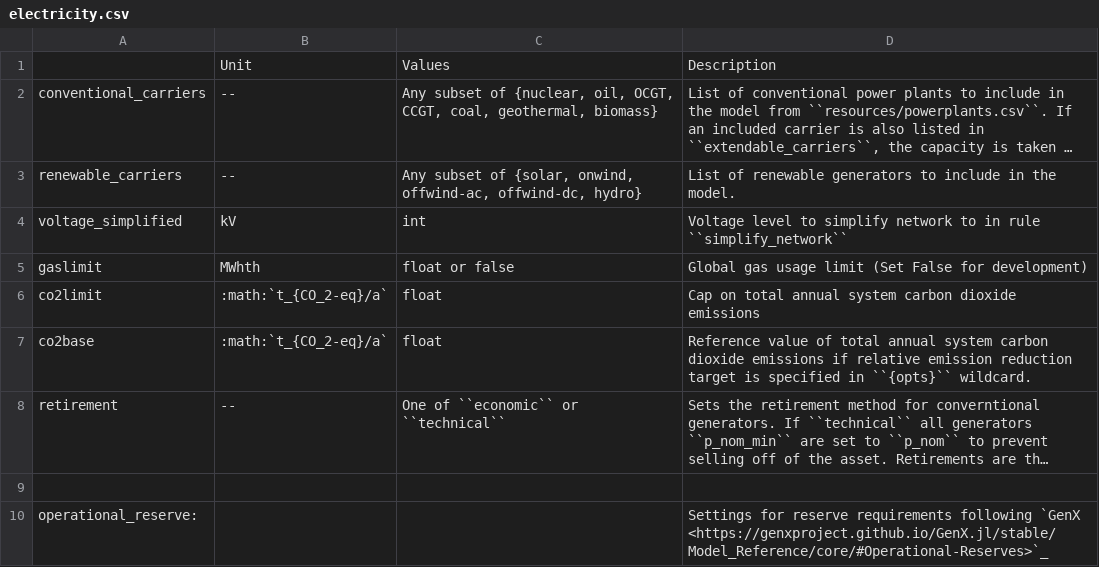
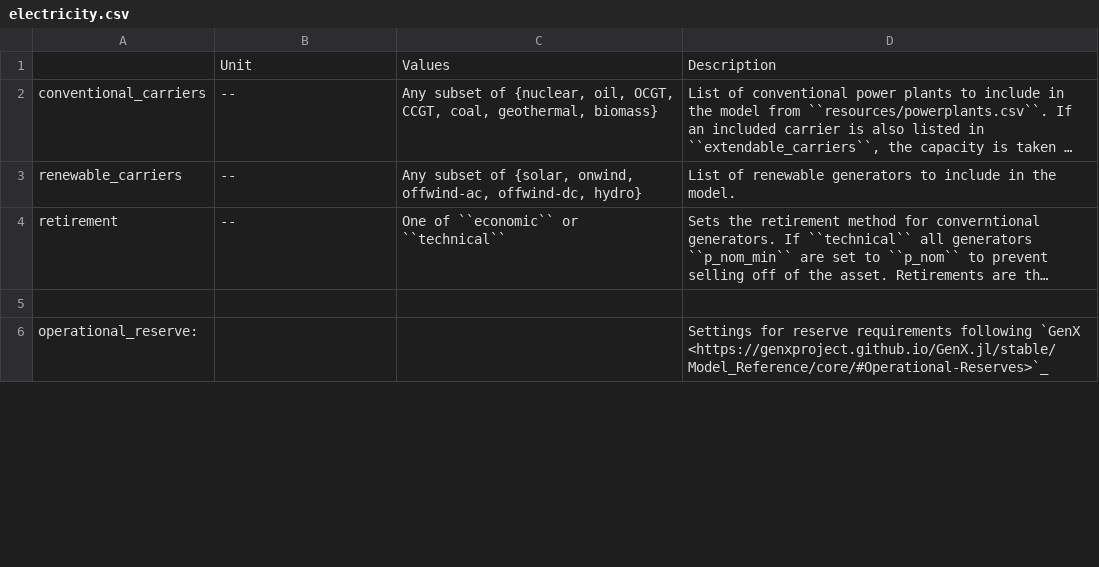
Before and after one commit to PyPSA/pypsa-usa, a CSV file: docs/source/configtables/electricity.csv, drawn as a sheet; only a part is shown; long unchanged cells end in …; the diff covers the shown part only; the diff names each change by its address in the sheet, - before the commit and + after, or states it on an @@ line.

```diff
--- a/docs/source/configtables/electricity.csv
+++ b/docs/source/configtables/electricity.csv
-row 4: voltage_simplified | kV | int | Voltage level to simplify network to in rule ``simplify_network``
-row 5: gaslimit | MWhth | float or false | Global gas usage limit (Set False for development)
-row 6: co2limit | :math:`t_{CO_2-eq}/a` | float | Cap on total annual system carbon dioxide emissions
-row 7: co2base | :math:`t_{CO_2-eq}/a` | float | Reference value of total annual system carbon dioxide emissions if relative emission reduction target is specified in ``{opts}`` wildcard.
```
Also changed, not shown: 12 edited cells elsewhere in this file, docs/source/configtables/clustering.csv, docs/source/configtables/lines.csv, 5 other files.
